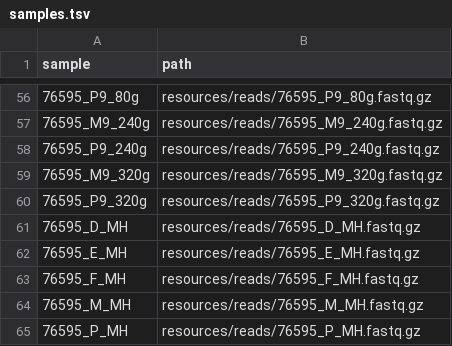
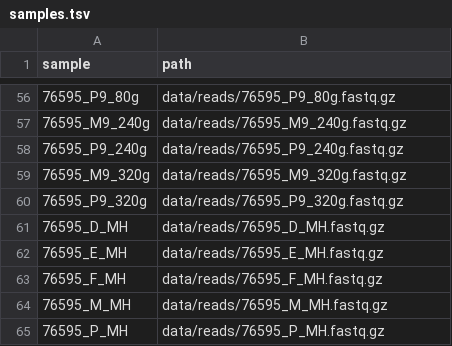
Before and after one commit to andrewgull/tga_detection, a TSV file: config/samples.tsv, drawn as a sheet; only a part is shown, gaps mark what is left out; the diff covers the shown part only.

Commit message:
chore: change paths to reads
resources -> data

```diff
--- a/config/samples.tsv
+++ b/config/samples.tsv
@@ -56,10 +56,10 @@ sample	path
-76595_P9_80g	resources/reads/76595_P9_80g.fastq.gz
-76595_M9_240g	resources/reads/76595_M9_240g.fastq.gz
-76595_P9_240g	resources/reads/76595_P9_240g.fastq.gz
-76595_M9_320g	resources/reads/76595_M9_320g.fastq.gz
-76595_P9_320g	resources/reads/76595_P9_320g.fastq.gz
-76595_D_MH	resources/reads/76595_D_MH.fastq.gz
-76595_E_MH	resources/reads/76595_E_MH.fastq.gz
-76595_F_MH	resources/reads/76595_F_MH.fastq.gz
-76595_M_MH	resources/reads/76595_M_MH.fastq.gz
-76595_P_MH	resources/reads/76595_P_MH.fastq.gz
+76595_P9_80g	data/reads/76595_P9_80g.fastq.gz
+76595_M9_240g	data/reads/76595_M9_240g.fastq.gz
+76595_P9_240g	data/reads/76595_P9_240g.fastq.gz
+76595_M9_320g	data/reads/76595_M9_320g.fastq.gz
+76595_P9_320g	data/reads/76595_P9_320g.fastq.gz
+76595_D_MH	data/reads/76595_D_MH.fastq.gz
+76595_E_MH	data/reads/76595_E_MH.fastq.gz
+76595_F_MH	data/reads/76595_F_MH.fastq.gz
+76595_M_MH	data/reads/76595_M_MH.fastq.gz
+76595_P_MH	data/reads/76595_P_MH.fastq.gz
```
Also changed, not shown: 54 edited cells elsewhere in this file.
